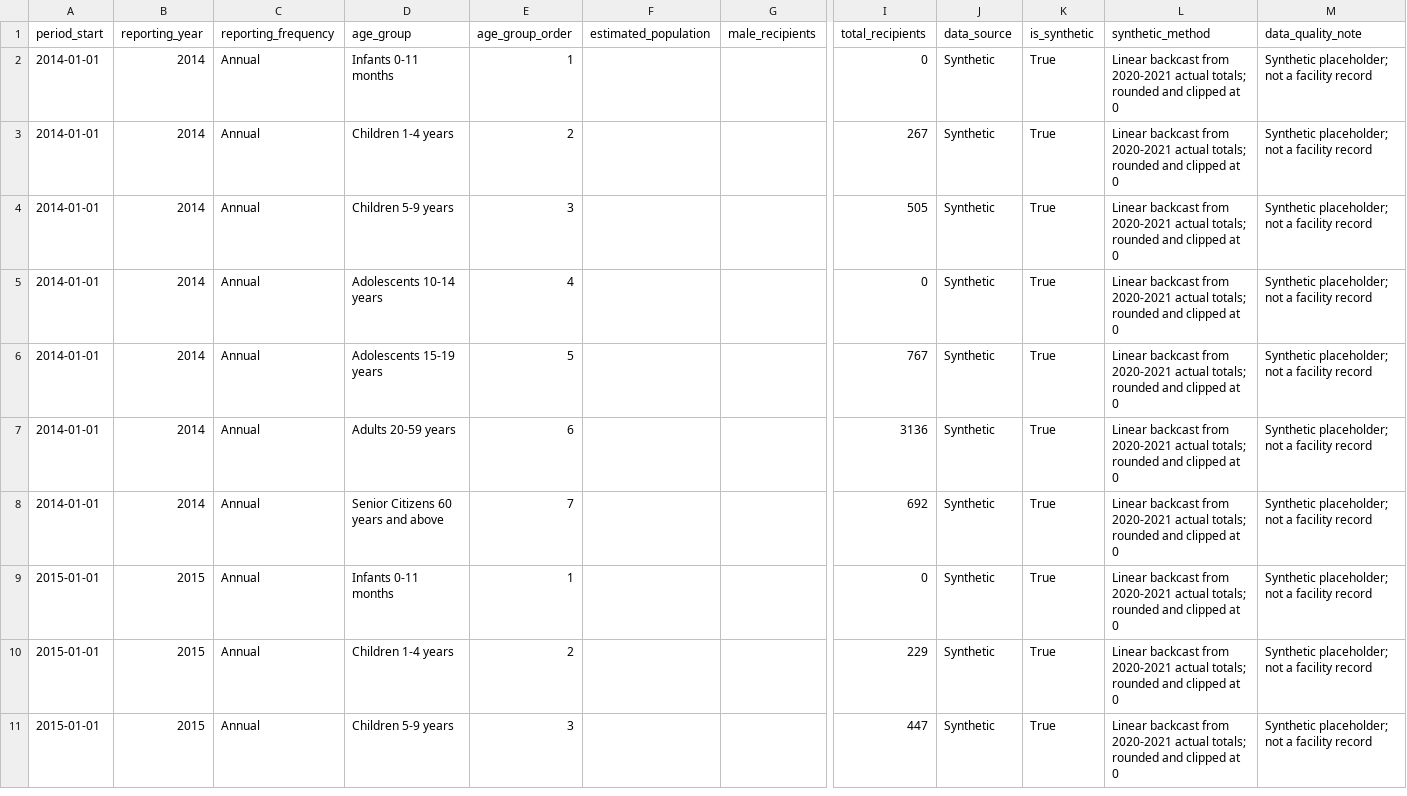
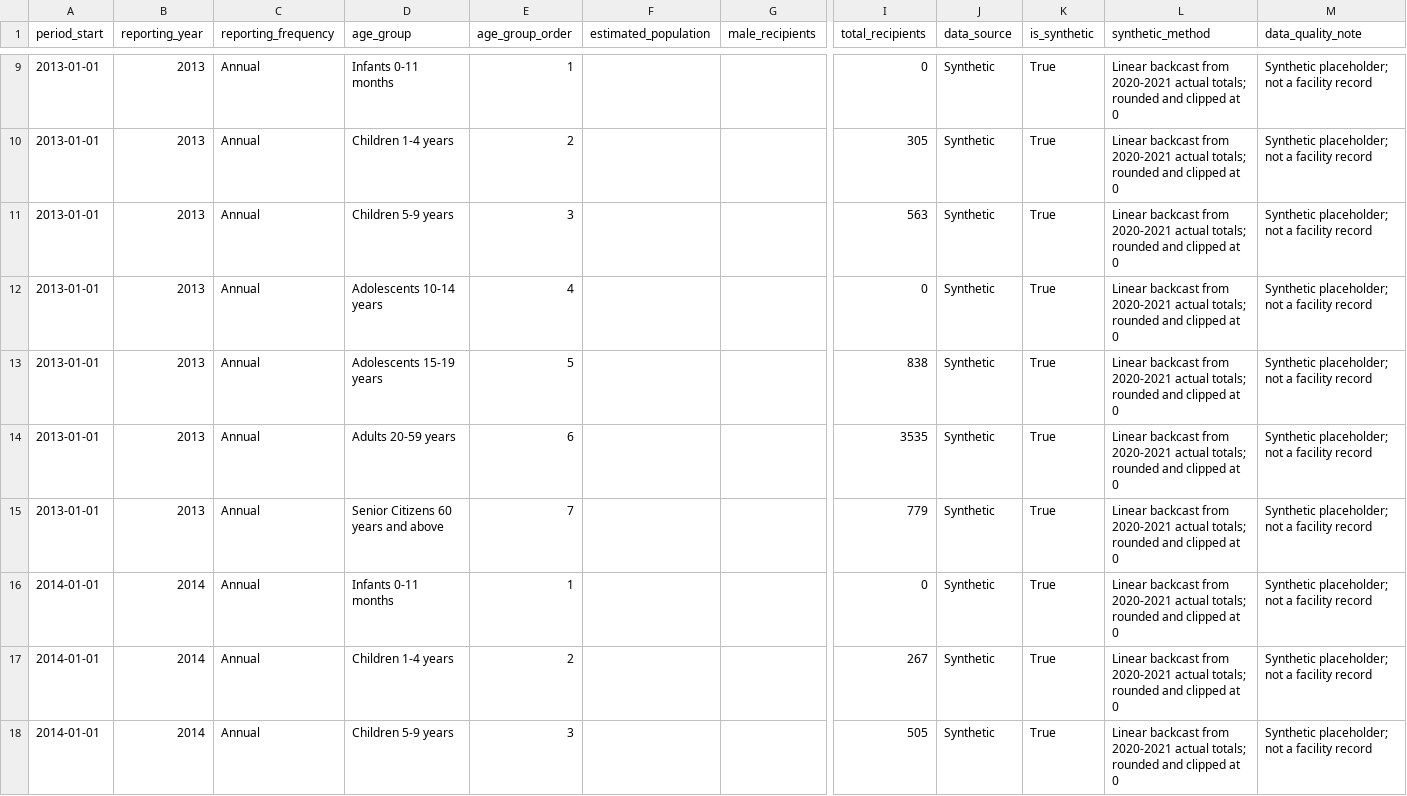
Before and after one commit to manong-drei/capstone-project, a CSV file: server/src/analytics/bohc_modeling_dataset.csv, drawn as a sheet; only a part is shown, gaps mark what is left out; the shorter side is filled out with more unchanged rows; rows hold the shown columns only; the diff covers the shown part only; the diff names each change by its address in the sheet, - before the commit and + after, or states it on an @@ line.

Commit message:
analytics

```diff
--- a/server/src/analytics/bohc_modeling_dataset.csv
+++ b/server/src/analytics/bohc_modeling_dataset.csv
+row 9: 2013-01-01 | 2013 | Annual | Infants 0-11 months | 1 |  |  | 0 | Synthetic | True | Linear backcast from 2020-2021 actual totals; rounded and clipped at 0 | Synthetic placeholder; not a facility record
+row 10: 2013-01-01 | 2013 | Annual | Children 1-4 years | 2 |  |  | 305 | Synthetic | True | Linear backcast from 2020-2021 actual totals; rounded and clipped at 0 | Synthetic placeholder; not a facility record
+row 11: 2013-01-01 | 2013 | Annual | Children 5-9 years | 3 |  |  | 563 | Synthetic | True | Linear backcast from 2020-2021 actual totals; rounded and clipped at 0 | Synthetic placeholder; not a facility record
+row 12: 2013-01-01 | 2013 | Annual | Adolescents 10-14 years | 4 |  |  | 0 | Synthetic | True | Linear backcast from 2020-2021 actual totals; rounded and clipped at 0 | Synthetic placeholder; not a facility record
+row 13: 2013-01-01 | 2013 | Annual | Adolescents 15-19 years | 5 |  |  | 838 | Synthetic | True | Linear backcast from 2020-2021 actual totals; rounded and clipped at 0 | Synthetic placeholder; not a facility record
+row 14: 2013-01-01 | 2013 | Annual | Adults 20-59 years | 6 |  |  | 3535 | Synthetic | True | Linear backcast from 2020-2021 actual totals; rounded and clipped at 0 | Synthetic placeholder; not a facility record
+row 15: 2013-01-01 | 2013 | Annual | Senior Citizens 60 years and above | 7 |  |  | 779 | Synthetic | True | Linear backcast from 2020-2021 actual totals; rounded and clipped at 0 | Synthetic placeholder; not a facility record
```
Also changed, not shown: 7 added rows and 6 edited cells elsewhere in this file, server/src/analytics/bohc_arima_backtest.csv, server/src/analytics/bohc_arima_forecasts.csv, 10 other files.
